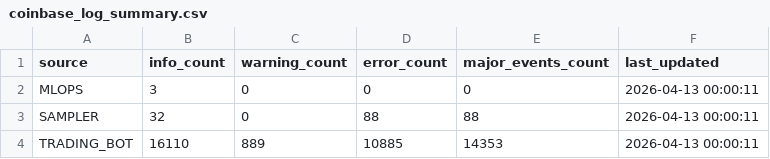
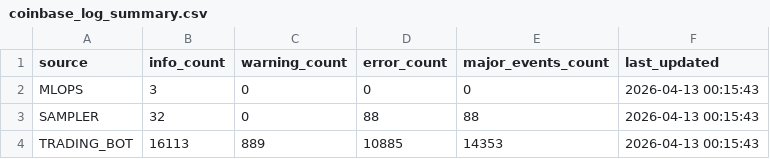
Before and after one commit to stefanbund/stadium-public-data, a CSV file: coinbase_log_summary.csv, drawn as a sheet.

Commit message:
Automated Coinbase Log Intelligence Deployment: 2026-04-13 00:15:44

```diff
--- a/coinbase_log_summary.csv
+++ b/coinbase_log_summary.csv
@@ -1,4 +1,4 @@
 source,info_count,warning_count,error_count,major_events_count,last_updated
-MLOPS,3,0,0,0,2026-04-13 00:00:11
-SAMPLER,32,0,88,88,2026-04-13 00:00:11
-TRADING_BOT,16110,889,10885,14353,2026-04-13 00:00:11
+MLOPS,3,0,0,0,2026-04-13 00:15:43
+SAMPLER,32,0,88,88,2026-04-13 00:15:43
+TRADING_BOT,16113,889,10885,14353,2026-04-13 00:15:43
```
Also changed, not shown: 3 other files.
